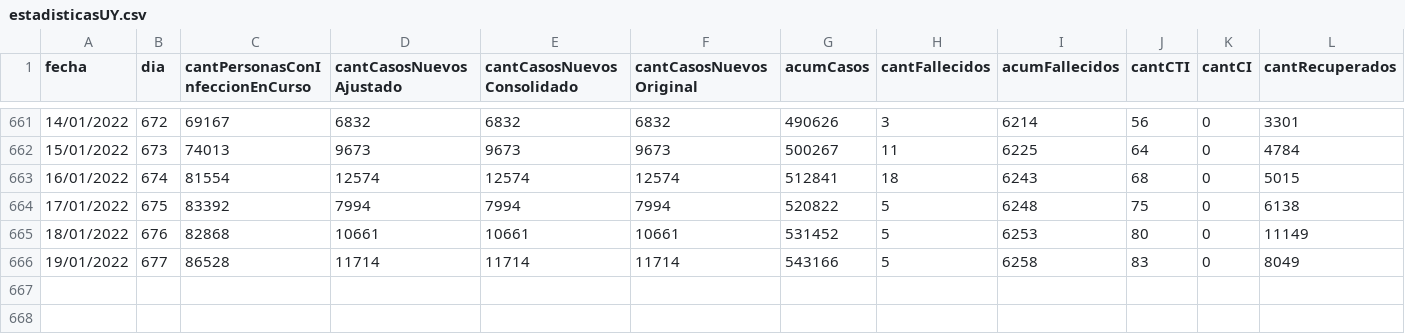
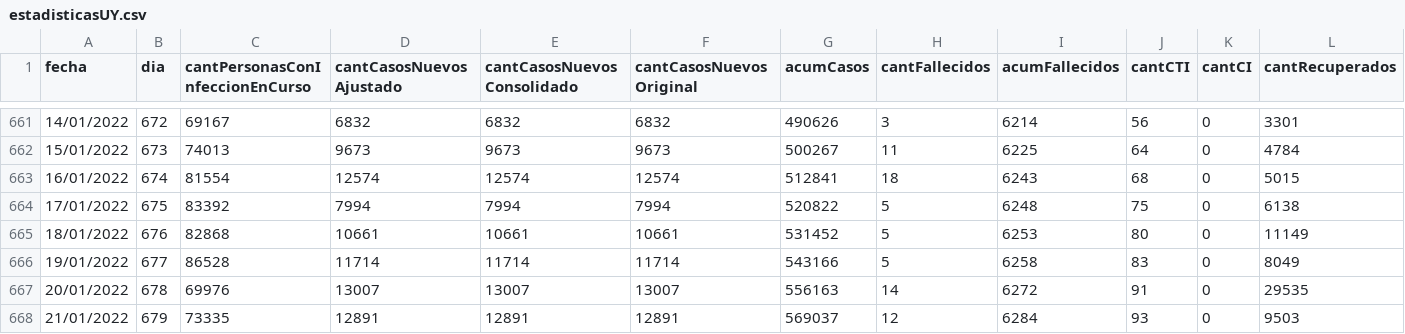
Before and after one commit to GUIAD-COVID/datos-y-visualizaciones-GUIAD, a CSV file: datos/estadisticasUY.csv, drawn as a sheet; only a part is shown, gaps mark what is left out; rows hold the shown columns only; the diff names each change by its address in the sheet, - before the commit and + after, or states it on an @@ line.

```diff
--- a/datos/estadisticasUY.csv
+++ b/datos/estadisticasUY.csv
+row 667: 20/01/2022 | 678 | 69976 | 13007 | 13007 | 13007 | 556163 | 14 | 6272 | 91 | 0 | 29535
+row 668: 21/01/2022 | 679 | 73335 | 12891 | 12891 | 12891 | 569037 | 12 | 6284 | 93 | 0 | 9503
```
Also changed, not shown: datos/estadisticasUY_p7.csv, datos/estadisticasUY_p7nacional.csv, 3 other files.
